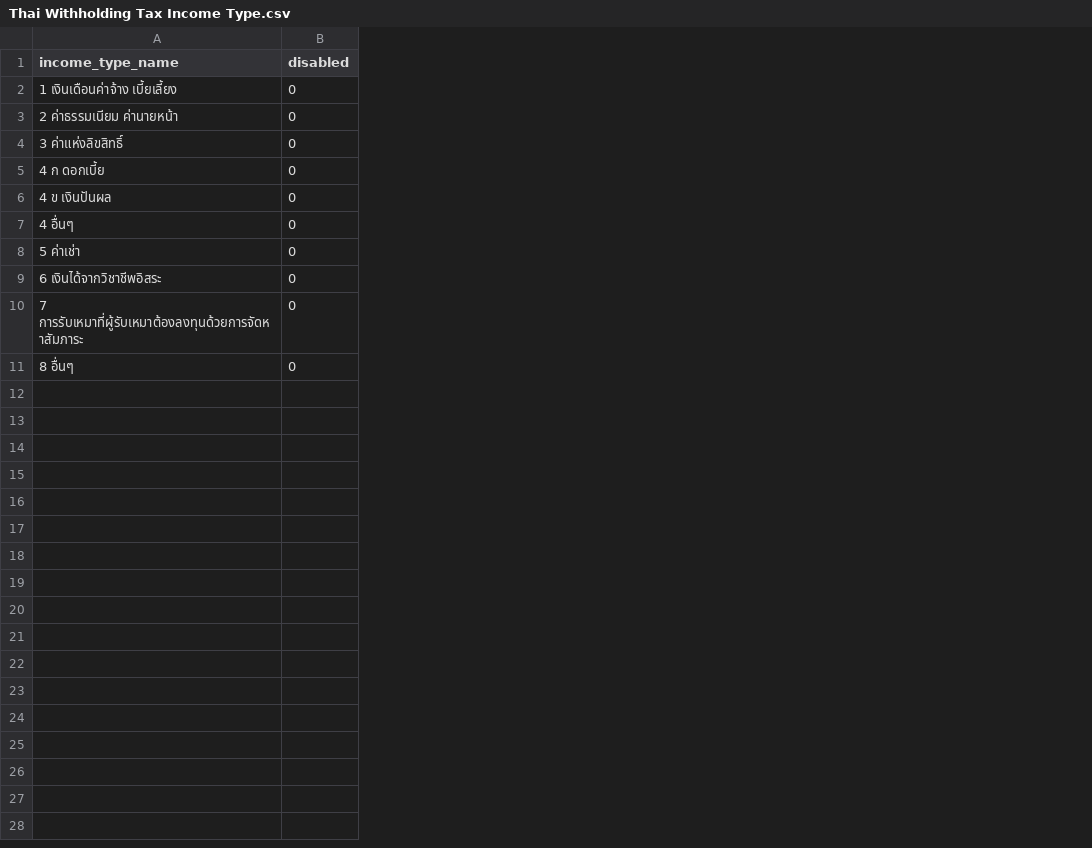
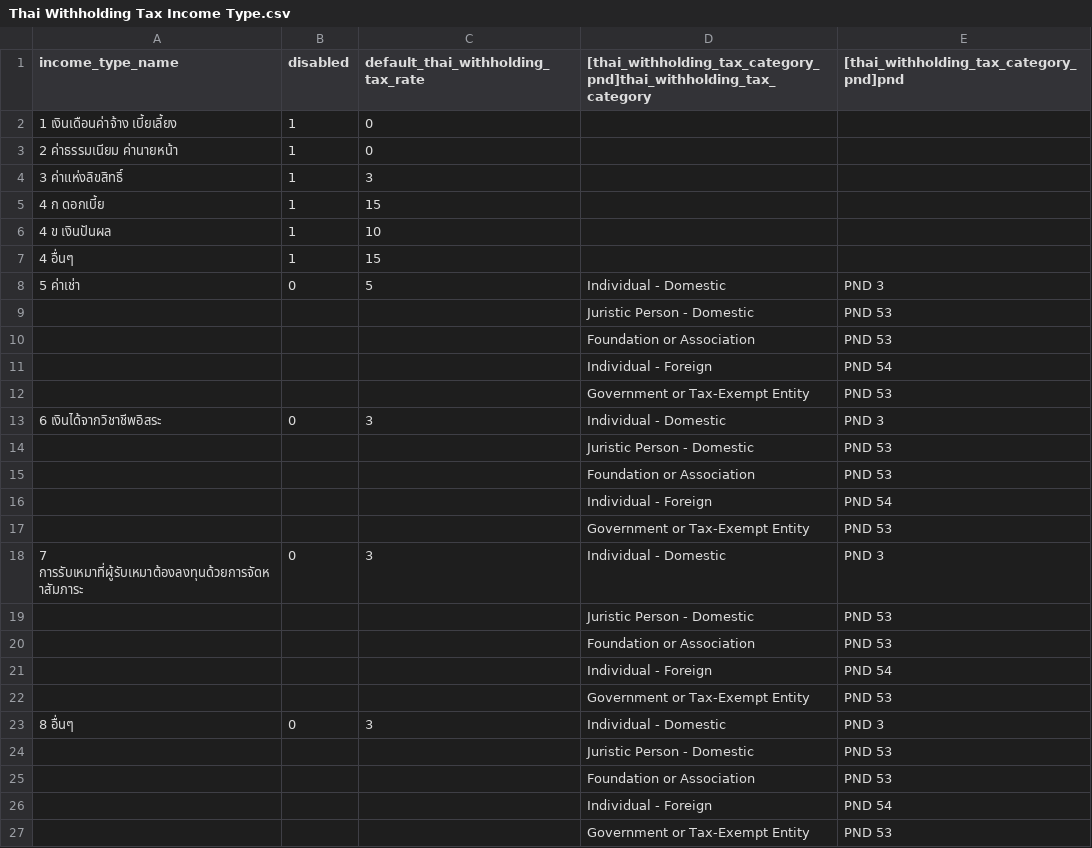
Before and after one commit to thspacecode/erpnext_thailand_localization, a CSV file: erpnext_thailand_localization/initial_data/data_csv/Thai Withholding Tax Income Type.csv, drawn as a sheet; the diff names each change by its address in the sheet, - before the commit and + after, or states it on an @@ line.

Commit message:
fix: omit PND mappings for disabled income types

```diff
--- a/erpnext_thailand_localization/initial_data/data_csv/Thai Withholding Tax Income Type.csv
+++ b/erpnext_thailand_localization/initial_data/data_csv/Thai Withholding Tax Income Type.csv
+column C, rows 1-8: default_thai_withholding_tax_rate | 0 | 0 | 3 | 15 | 10 | 15 | 5; row 13: 3; row 18: 3; row 23: 3
+column D, rows 1-8: [thai_withholding_tax_category_pnd]thai_withholding_tax_category |  |  |  |  |  |  | Individual - Domestic; row 13: Individual - Domestic; row 18: Individual - Domestic; row 23: Individual - Domestic
+column E, rows 1-8: [thai_withholding_tax_category_pnd]pnd |  |  |  |  |  |  | PND 3; row 13: PND 3; row 18: PND 3; row 23: PND 3
-B2:B7 (disabled): 0
+B2:B7 (disabled): 1
+row 9:  |  |  | Juristic Person - Domestic | PND 53
+row 10:  |  |  | Foundation or Association | PND 53
+row 11:  |  |  | Individual - Foreign | PND 54
+row 12:  |  |  | Government or Tax-Exempt Entity | PND 53
+row 14:  |  |  | Juristic Person - Domestic | PND 53
+row 15:  |  |  | Foundation or Association | PND 53
+row 16:  |  |  | Individual - Foreign | PND 54
+row 17:  |  |  | Government or Tax-Exempt Entity | PND 53
+row 19:  |  |  | Juristic Person - Domestic | PND 53
+row 20:  |  |  | Foundation or Association | PND 53
+row 21:  |  |  | Individual - Foreign | PND 54
+row 22:  |  |  | Government or Tax-Exempt Entity | PND 53
+row 24:  |  |  | Juristic Person - Domestic | PND 53
+row 25:  |  |  | Foundation or Association | PND 53
+row 26:  |  |  | Individual - Foreign | PND 54
+row 27:  |  |  | Government or Tax-Exempt Entity | PND 53
```
